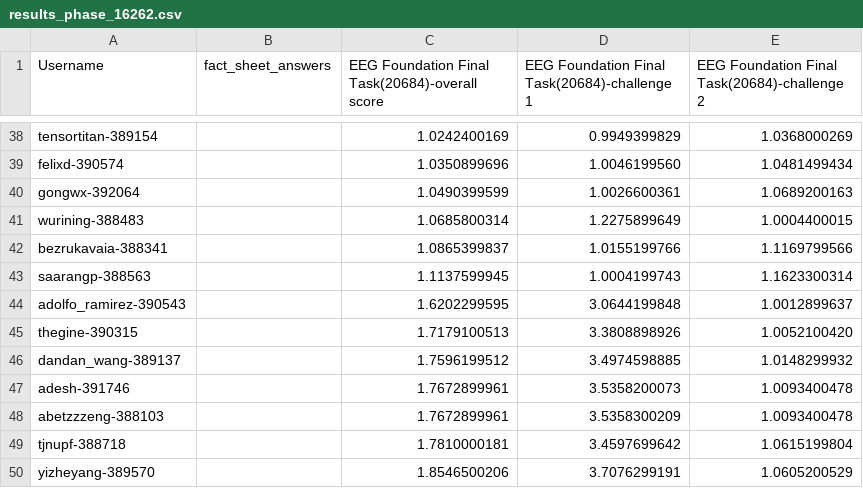
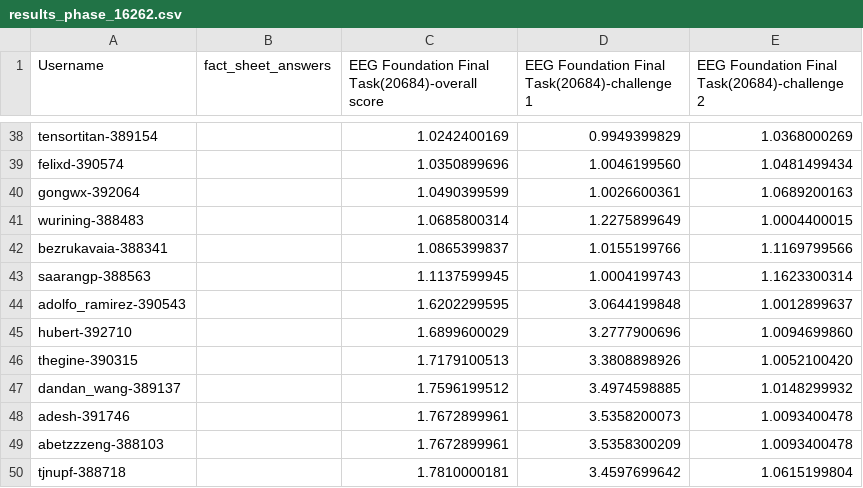
Before and after one commit to eeg2025/eeg2025.github.io, a CSV file: codabench_results/results_phase_16262.csv, drawn as a sheet; only a part is shown, gaps mark what is left out; the shorter side is filled out with more unchanged rows; the diff names each change by its address in the sheet, - before the commit and + after, or states it on an @@ line.

```diff
--- a/codabench_results/results_phase_16262.csv
+++ b/codabench_results/results_phase_16262.csv
+row 45: hubert-392710 |  | 1.6899600029 | 3.2777900696 | 1.0094699860
```
Also changed, not shown: 5 other files.
